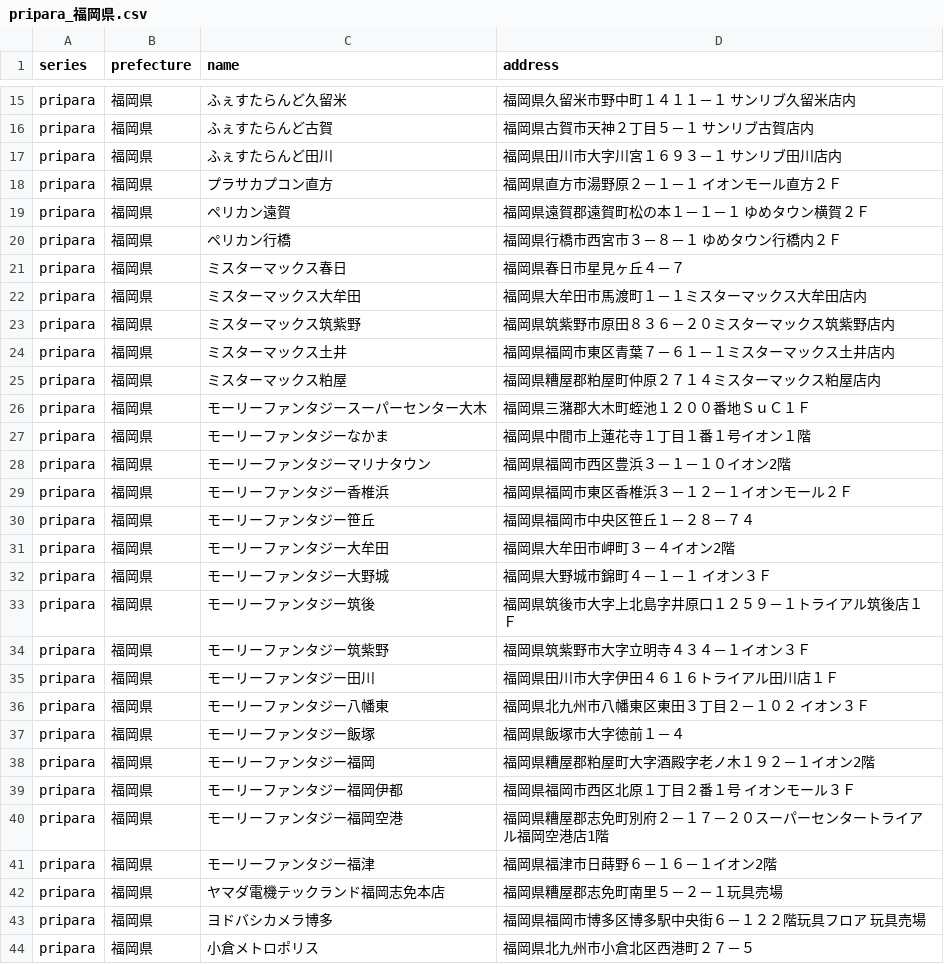
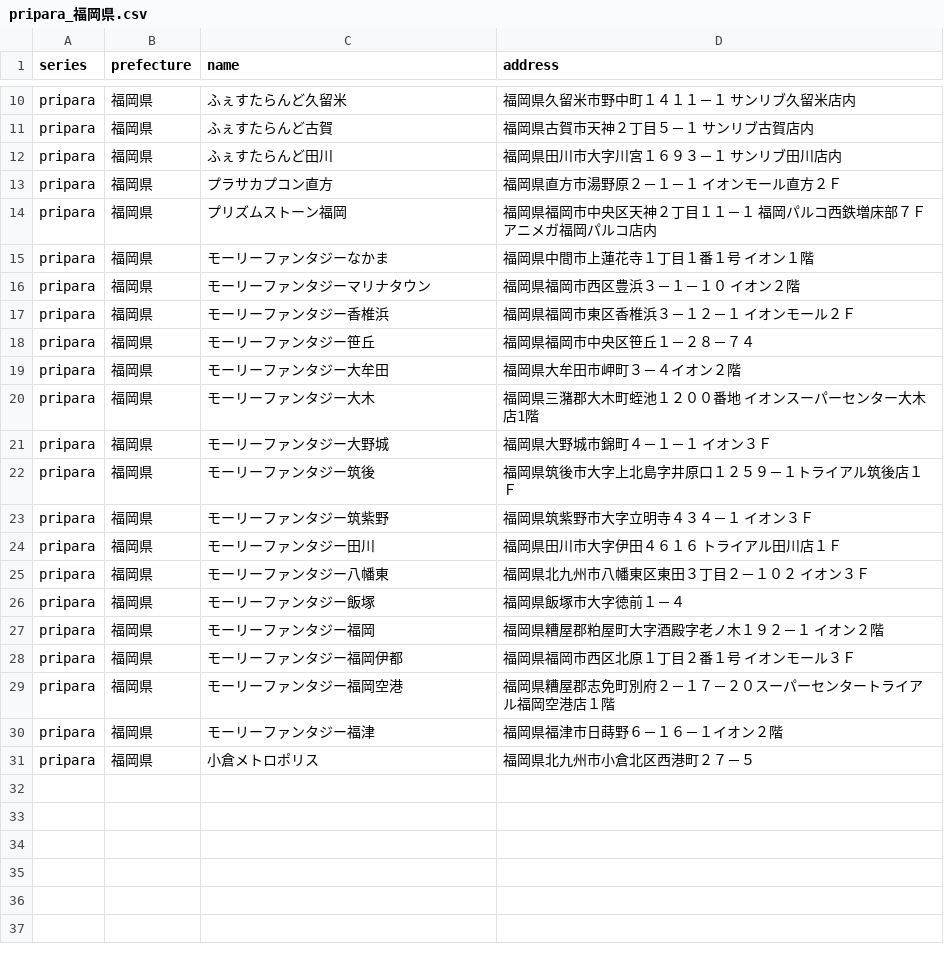
Before and after one commit to prickathon/prismdb, a CSV file: _data/shop/pripara_福岡県.csv, drawn as a sheet; only a part is shown, gaps mark what is left out; the diff covers the shown part only.

```diff
--- a/_data/shop/pripara_福岡県.csv
+++ b/_data/shop/pripara_福岡県.csv
@@ -19,13 +14,7 @@ pripara,福岡県,プラサカプコン直方,福岡県直方市湯野原２－
-pripara,福岡県,ペリカン遠賀,福岡県遠賀郡遠賀町松の本１－１－１　ゆめタウン横賀２Ｆ
-pripara,福岡県,ペリカン行橋,福岡県行橋市西宮市３－８－１　ゆめタウン行橋内２Ｆ
-pripara,福岡県,ミスターマックス春日,福岡県春日市星見ヶ丘４－７
-pripara,福岡県,ミスターマックス大牟田,福岡県大牟田市馬渡町１－１ミスターマックス大牟田店内
-pripara,福岡県,ミスターマックス筑紫野,福岡県筑紫野市原田８３６－２０ミスターマックス筑紫野店内
-pripara,福岡県,ミスターマックス土井,福岡県福岡市東区青葉７－６１－１ミスターマックス土井店内
-pripara,福岡県,ミスターマックス粕屋,福岡県糟屋郡粕屋町仲原２７１４ミスターマックス粕屋店内
-pripara,福岡県,モーリーファンタジースーパーセンター大木,福岡県三潴郡大木町蛭池１２００番地ＳｕＣ１Ｆ
-pripara,福岡県,モーリーファンタジーなかま,福岡県中間市上蓮花寺１丁目１番１号イオン１階
-pripara,福岡県,モーリーファンタジーマリナタウン,福岡県福岡市西区豊浜３－１－１０イオン2階
-pripara,福岡県,モーリーファンタジー香椎浜,福岡県福岡市東区香椎浜３－１２－１イオンモール２Ｆ
+pripara,福岡県,プリズムストーン福岡,福岡県福岡市中央区天神２丁目１１－１ 福岡パルコ西鉄増床部７Ｆ アニメガ福岡パルコ店内
+pripara,福岡県,モーリーファンタジーなかま,福岡県中間市上蓮花寺１丁目１番１号 イオン１階
+pripara,福岡県,モーリーファンタジーマリナタウン,福岡県福岡市西区豊浜３－１－１０ イオン２階
+pripara,福岡県,モーリーファンタジー香椎浜,福岡県福岡市東区香椎浜３－１２－１ イオンモール２Ｆ
 pripara,福岡県,モーリーファンタジー笹丘,福岡県福岡市中央区笹丘１－２８－７４
-pripara,福岡県,モーリーファンタジー大牟田,福岡県大牟田市岬町３－４イオン2階
+pripara,福岡県,モーリーファンタジー大牟田,福岡県大牟田市岬町３－４イオン２階
+pripara,福岡県,モーリーファンタジー大木,福岡県三潴郡大木町蛭池１２００番地 イオンスーパーセンター大木店1階
@@ -33,3 +22,3 @@ pripara,福岡県,モーリーファンタジー大野城,福岡県大野城市
 pripara,福岡県,モーリーファンタジー筑後,福岡県筑後市大字上北島字井原口１２５９－１トライアル筑後店１Ｆ
-pripara,福岡県,モーリーファンタジー筑紫野,福岡県筑紫野市大字立明寺４３４－１イオン３Ｆ
-pripara,福岡県,モーリーファンタジー田川,福岡県田川市大字伊田４６１６トライアル田川店１Ｆ
+pripara,福岡県,モーリーファンタジー筑紫野,福岡県筑紫野市大字立明寺４３４－１ イオン３Ｆ
+pripara,福岡県,モーリーファンタジー田川,福岡県田川市大字伊田４６１６ トライアル田川店１Ｆ
@@ -37,2 +26,2 @@ pripara,福岡県,モーリーファンタジー八幡東,福岡県北九州市
 pripara,福岡県,モーリーファンタジー飯塚,福岡県飯塚市大字徳前１－４
-pripara,福岡県,モーリーファンタジー福岡,福岡県糟屋郡粕屋町大字酒殿字老ノ木１９２－１イオン2階
+pripara,福岡県,モーリーファンタジー福岡,福岡県糟屋郡粕屋町大字酒殿字老ノ木１９２－１ イオン２階
@@ -40,5 +29,3 @@ pripara,福岡県,モーリーファンタジー福岡伊都,福岡県福岡市
-pripara,福岡県,モーリーファンタジー福岡空港,福岡県糟屋郡志免町別府２－１７－２０スーパーセンタートライアル福岡空港店1階
-pripara,福岡県,モーリーファンタジー福津,福岡県福津市日蒔野６－１６－１イオン2階
-pripara,福岡県,ヤマダ電機テックランド福岡志免本店,福岡県糟屋郡志免町南里５－２－１玩具売場
-pripara,福岡県,ヨドバシカメラ博多,福岡県福岡市博多区博多駅中央街６－１２２階玩具フロア　玩具売場
+pripara,福岡県,モーリーファンタジー福岡空港,福岡県糟屋郡志免町別府２－１７－２０スーパーセンタートライアル福岡空港店１階
+pripara,福岡県,モーリーファンタジー福津,福岡県福津市日蒔野６－１６－１イオン２階
 pripara,福岡県,小倉メトロポリス,福岡県北九州市小倉北区西港町２７－５
```
Also changed, not shown: 1 added row, 6 removed rows, 1 moved row and 2 edited cells elsewhere in this file, _data/shop/pripara_埼玉県.csv, _data/shop/pripara_大阪府.csv, 48 other files.
